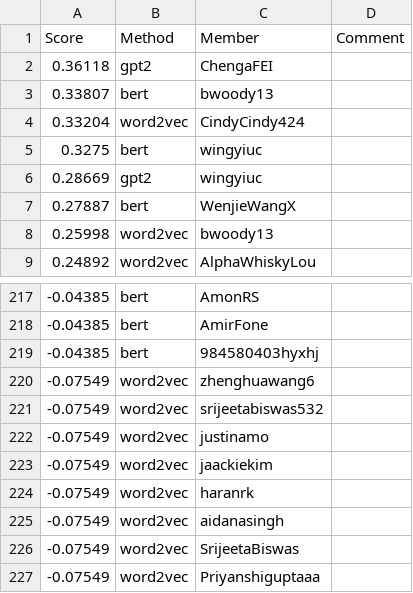
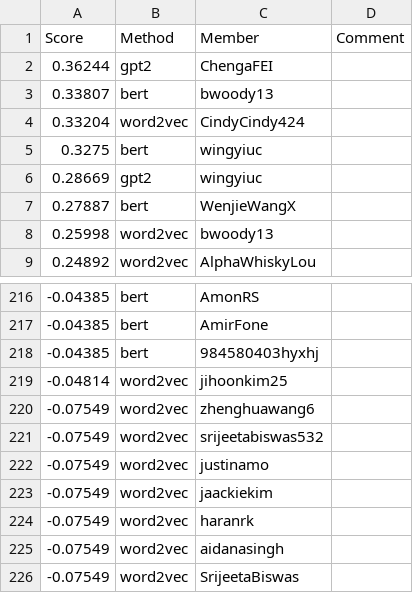
Before and after one commit to cornell-cs5740-sp24/leaderboards, a CSV file: a3/leaderboard_isol.csv, drawn as a sheet; only a part is shown, gaps mark what is left out; the shorter side is filled out with more unchanged rows; the diff covers the shown part only.

```diff
--- a/a3/leaderboard_isol.csv
+++ b/a3/leaderboard_isol.csv
@@ -1,3 +1,3 @@
 Score,Method,Member,Comment
-0.36118,gpt2,ChengaFEI,
+0.36244,gpt2,ChengaFEI,
 0.33807,bert,bwoody13,
@@ -219,2 +218,3 @@ Score,Method,Member,Comment
 -0.04385,bert,984580403hyxhj,
+-0.04814,word2vec,jihoonkim25,
 -0.07549,word2vec,zhenghuawang6,
```
Also changed, not shown: 8 added rows and 9 removed rows elsewhere in this file.
